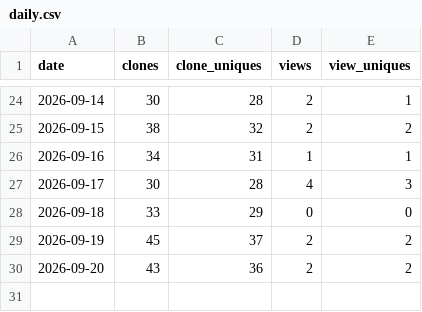
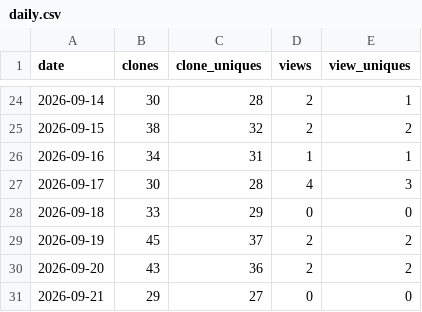
Before and after one commit to mingwen1022/alva-portfolio-watch, a CSV file: traffic/daily.csv, drawn as a sheet; only a part is shown, gaps mark what is left out.

```diff
--- a/traffic/daily.csv
+++ b/traffic/daily.csv
@@ -30 +30,2 @@ date,clones,clone_uniques,views,view_uniques
 2026-09-20,43,36,2,2
+2026-09-21,29,27,0,0
```
Also changed, not shown: 1 other file.
